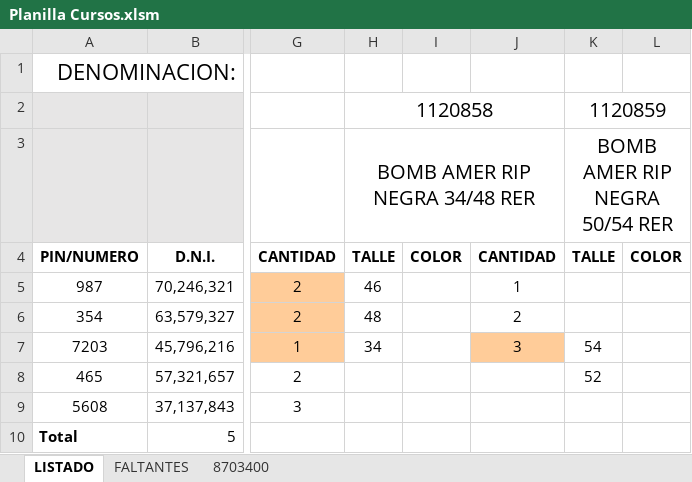
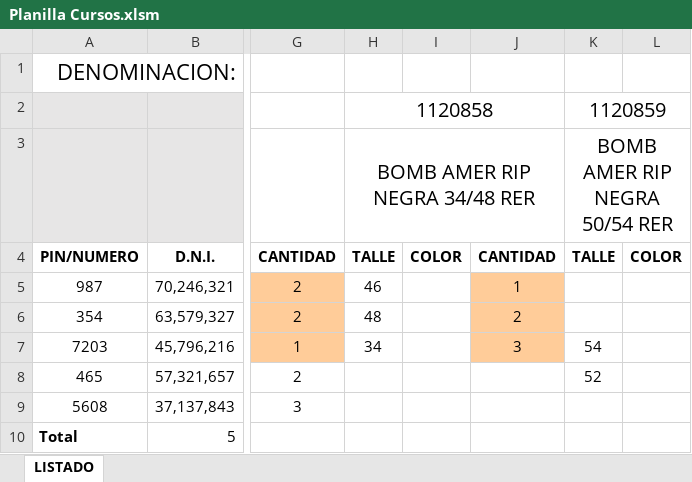
Before and after one commit to edgardoraul/archivos_bat, an Excel workbook: Planilla Cursos.xlsm, sheet LISTADO, drawn as a sheet; only a part is shown, gaps mark what is left out; values as stored, in another font and other column widths than the file's, no borders; charts and pictures and conditional formats not drawn; the diff names each change by its address in the sheet, - before the commit and + after, or states it on an @@ line.

Commit message:
Copiado y pegado correcto.
Faltan los hipervínculos.
También un reordenamiento de los datos.
Tienen unos errores al eliminar la planilla FALTANTES.

```diff
--- a/Planilla Cursos.xlsm (sheet LISTADO)
+++ b/Planilla Cursos.xlsm (sheet LISTADO)
-sheet tab: FALTANTES
-sheet tab: 8703400
-J5:J6 fill: none
+J5:J6 fill: #FFCC99
```
